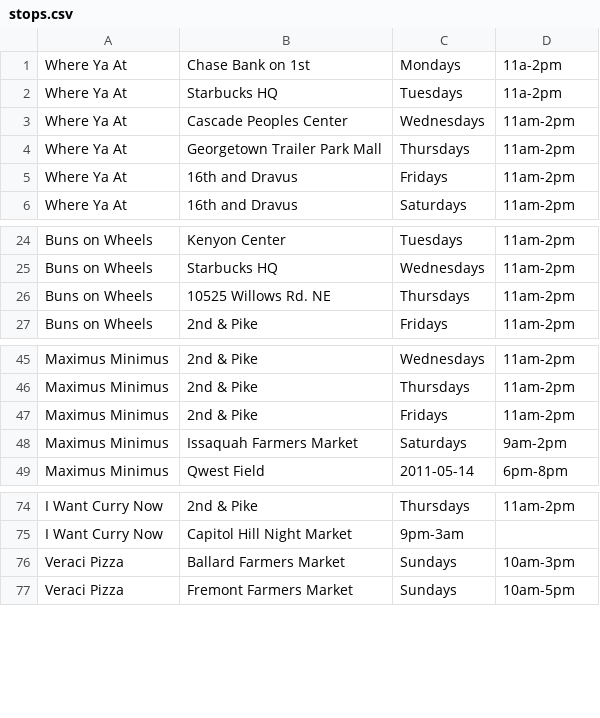
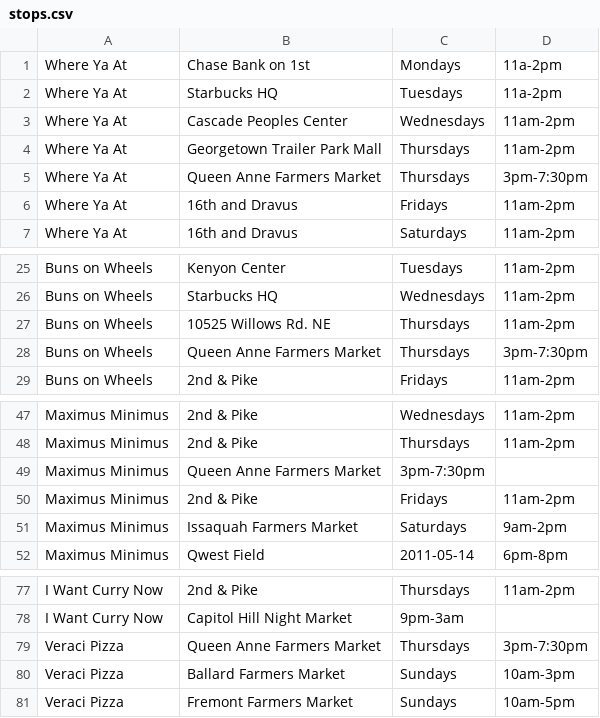
Before and after one commit to jmartenstein/streetfood, a CSV file: data/stops.csv, drawn as a sheet; only a part is shown, gaps mark what is left out; the diff names each change by its address in the sheet, - before the commit and + after, or states it on an @@ line.

Commit message:
Update data

```diff
--- a/data/stops.csv
+++ b/data/stops.csv
+row 5: Where Ya At | Queen Anne Farmers Market | Thursdays | 3pm-7:30pm
+row 28: Buns on Wheels | Queen Anne Farmers Market | Thursdays | 3pm-7:30pm
+row 49: Maximus Minimus | Queen Anne Farmers Market | 3pm-7:30pm
+row 79: Veraci Pizza | Queen Anne Farmers Market | Thursdays | 3pm-7:30pm
```
Also changed, not shown: data/locations.csv.
